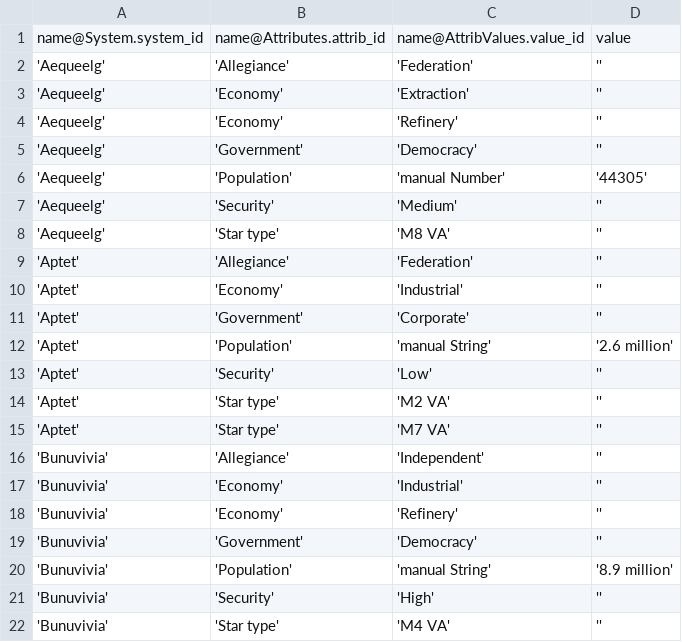
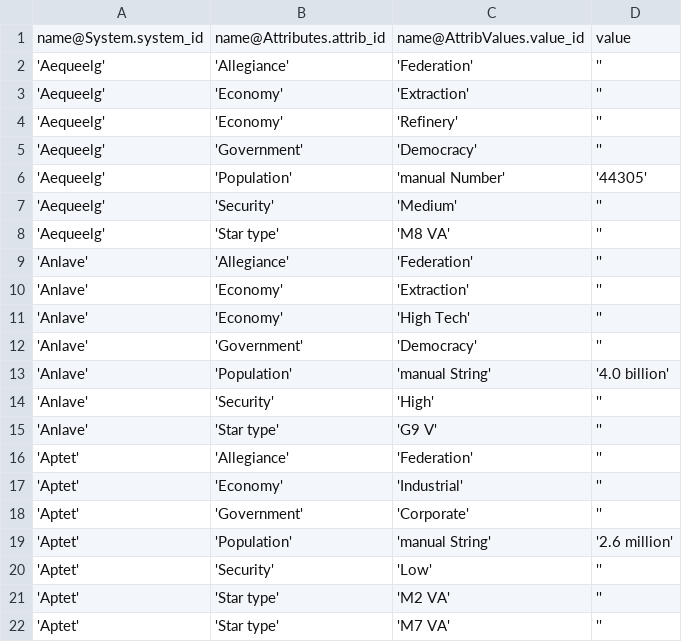
Before and after one commit to EliteDangerous/tradedangerous, a CSV file: data/SystemAttributes.csv, drawn as a sheet; only a part is shown; the shorter side is filled out with more unchanged rows; the diff names each change by its address in the sheet, - before the commit and + after, or states it on an @@ line.

Commit message:
New system: Anlave

```diff
--- a/data/SystemAttributes.csv
+++ b/data/SystemAttributes.csv
+row 9: 'Anlave' | 'Allegiance' | 'Federation' | ''
+row 10: 'Anlave' | 'Economy' | 'Extraction' | ''
+row 11: 'Anlave' | 'Economy' | 'High Tech' | ''
+row 12: 'Anlave' | 'Government' | 'Democracy' | ''
+row 13: 'Anlave' | 'Population' | 'manual String' | '4.0 billion'
+row 14: 'Anlave' | 'Security' | 'High' | ''
+row 15: 'Anlave' | 'Star type' | 'G9 V' | ''
```
Also changed, not shown: data/AttribPair.csv, data/AttribValues.csv.
